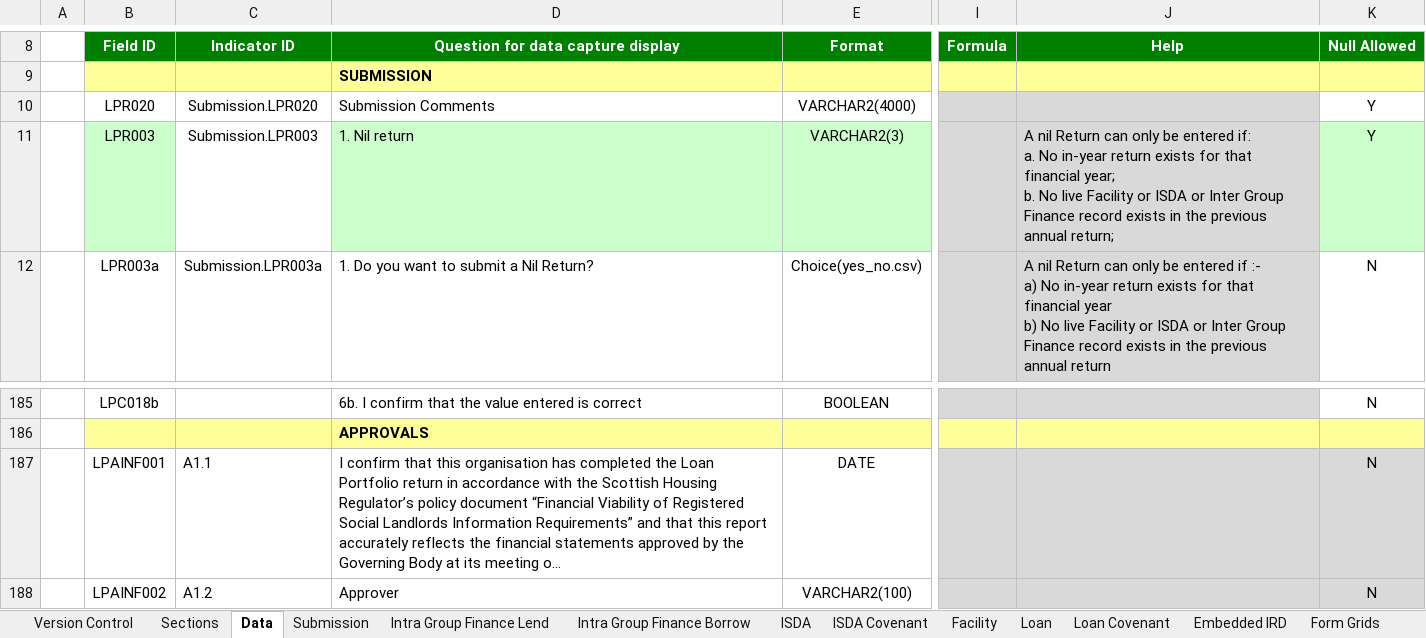
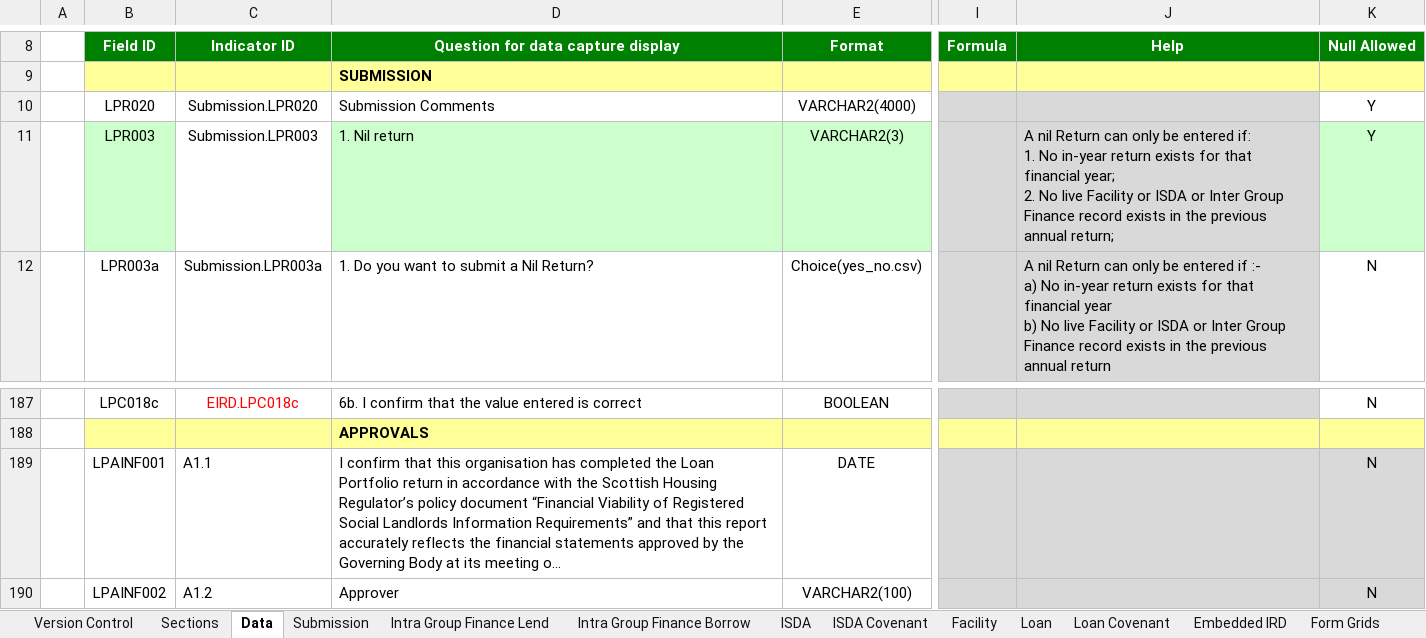
Before and after one commit to AlanFSlaterCompanyNet/ShrForms, an Excel workbook: specifications/lp/Business intelligence systems - Project - Loan Portfolio Data Specification - V6.3.xlsx, sheet Data, drawn as a sheet; only a part is shown, gaps mark what is left out; long unchanged cells end in …; values as stored, in another font and other column widths than the file's, no borders; addresses are those after the commit; ↵ is a line break in a cell; the diff covers the shown part only; the diff names each change by its address in the sheet, - before the commit and + after, or states it on an @@ line.

```diff
--- a/specifications/lp/Business intelligence systems - Project - Loan Portfolio Data Specification - V6.3.xlsx (sheet Data)
+++ b/specifications/lp/Business intelligence systems - Project - Loan Portfolio Data Specification - V6.3.xlsx (sheet Data)
-J11 (Help): …entered if: ↵ a. No in-year return exists for that financial year; ↵ b. No live…
+J11 (Help): …entered if: ↵ 1. No in-year return exists for that financial year; ↵ 2. No live…
-B187 (Field ID): LPC018b
+B187 (Field ID): LPC018c
-C187 (Indicator ID): (empty)
+C187 (Indicator ID): EIRD.LPC018c
```
Also changed, not shown: 3 added rows, 1 removed row, 55 edited cells and cell formats elsewhere in this sheet, sheet Sections, formulas that keep their value, charts or pictures, 1 other file.
